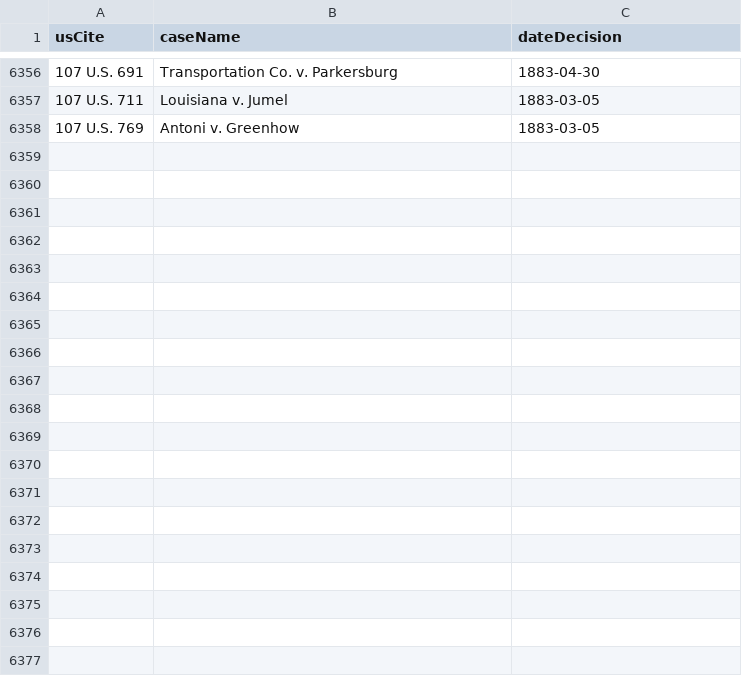
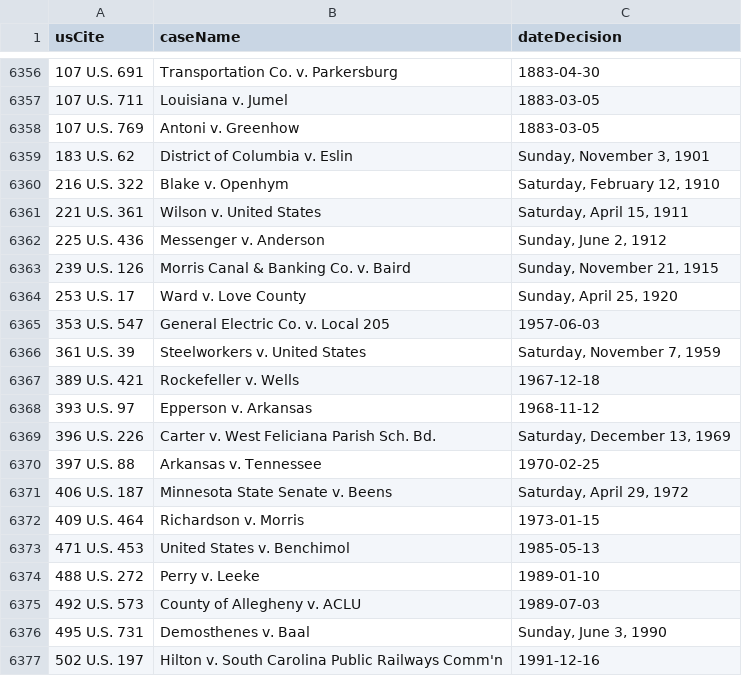
Before and after one commit to jeffpar/lonedissent, a CSV file: sources/scotus/decisionDates.csv, drawn as a sheet; only a part is shown, gaps mark what is left out; the diff names each change by its address in the sheet, - before the commit and + after, or states it on an @@ line.

Commit message:
Filtered out some warnings (eg, assumed that all SCOTUS decision dates are valid)

```diff
--- a/sources/scotus/decisionDates.csv
+++ b/sources/scotus/decisionDates.csv
+row 6359: 183 U.S. 62 | District of Columbia v. Eslin | Sunday, November 3, 1901
+row 6360: 216 U.S. 322 | Blake v. Openhym | Saturday, February 12, 1910
+row 6361: 221 U.S. 361 | Wilson v. United States | Saturday, April 15, 1911
+row 6362: 225 U.S. 436 | Messenger v. Anderson | Sunday, June 2, 1912
+row 6363: 239 U.S. 126 | Morris Canal & Banking Co. v. Baird | Sunday, November 21, 1915
+row 6364: 253 U.S. 17 | Ward v. Love County | Sunday, April 25, 1920
+row 6365: 353 U.S. 547 | General Electric Co. v. Local 205 | 1957-06-03
+row 6366: 361 U.S. 39 | Steelworkers v. United States | Saturday, November 7, 1959
+row 6367: 389 U.S. 421 | Rockefeller v. Wells | 1967-12-18
+row 6368: 393 U.S. 97 | Epperson v. Arkansas | 1968-11-12
+row 6369: 396 U.S. 226 | Carter v. West Feliciana Parish Sch. Bd. | Saturday, December 13, 1969
+row 6370: 397 U.S. 88 | Arkansas v. Tennessee | 1970-02-25
+row 6371: 406 U.S. 187 | Minnesota State Senate v. Beens | Saturday, April 29, 1972
+row 6372: 409 U.S. 464 | Richardson v. Morris | 1973-01-15
+row 6373: 471 U.S. 453 | United States v. Benchimol | 1985-05-13
+row 6374: 488 U.S. 272 | Perry v. Leeke | 1989-01-10
+row 6375: 492 U.S. 573 | County of Allegheny v. ACLU | 1989-07-03
+row 6376: 495 U.S. 731 | Demosthenes v. Baal | Sunday, June 3, 1990
+row 6377: 502 U.S. 197 | Hilton v. South Carolina Public Railways Comm'n | 1991-12-16
```
Also changed, not shown: sources/results/changedDates.csv, 3 other files.
